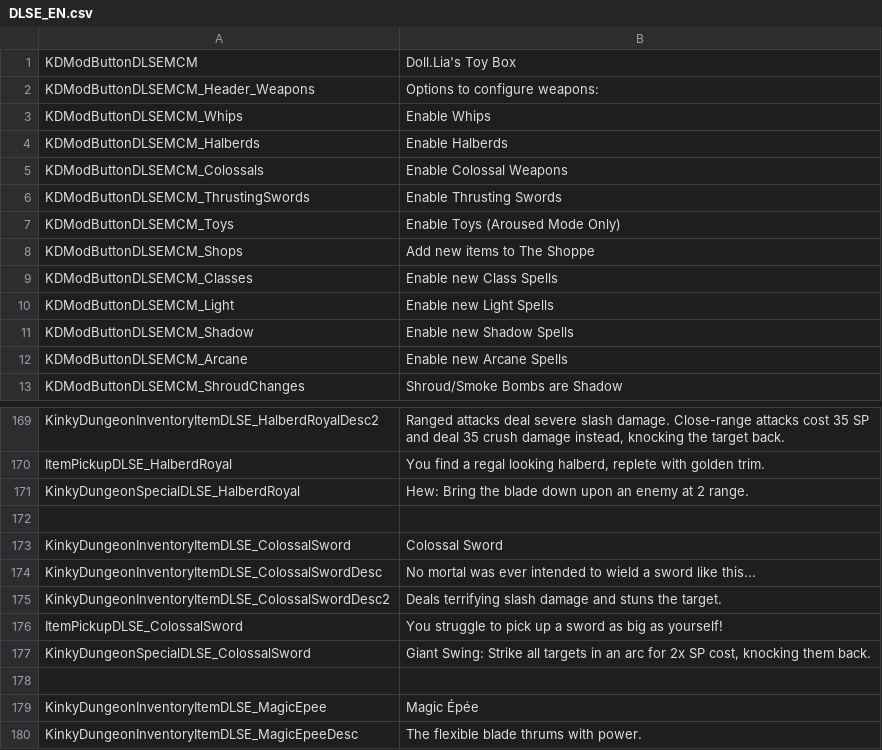
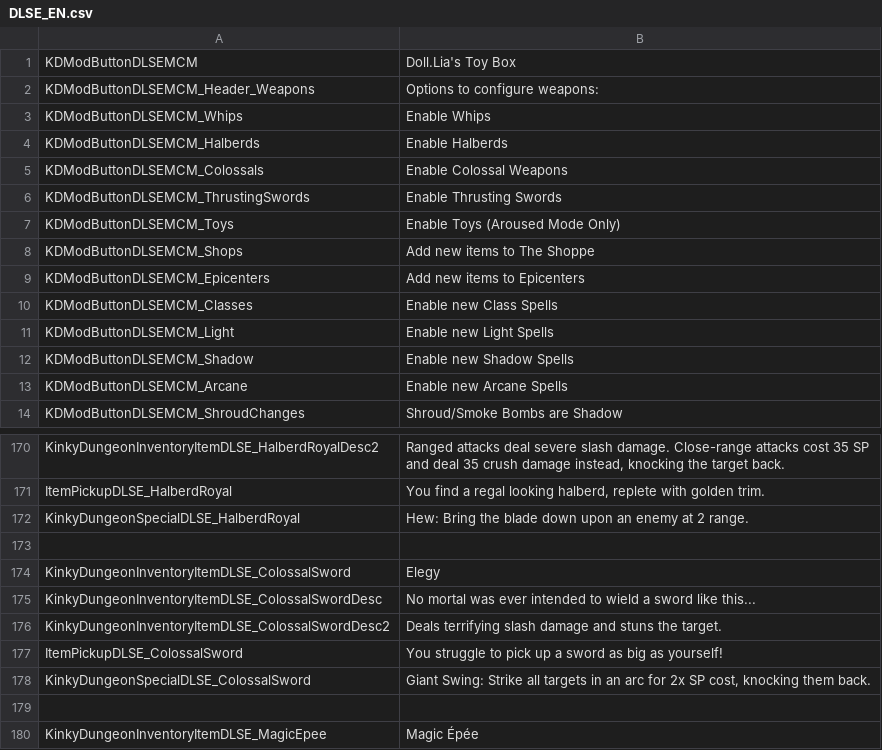
Before and after one commit to dollliandra/DollLiaToyBox, a CSV file: Translations/DLSE_EN.csv, drawn as a sheet; only a part is shown, gaps mark what is left out; the shorter side is filled out with more unchanged rows.

Commit message:
Epicenter Loot

```diff
--- a/Translations/DLSE_EN.csv
+++ b/Translations/DLSE_EN.csv
@@ -8,2 +8,3 @@ KDModButtonDLSEMCM_Toys,"Enable Toys (Aroused Mode Only)"
 KDModButtonDLSEMCM_Shops,"Add new items to The Shoppe"
+KDModButtonDLSEMCM_Epicenters,"Add new items to Epicenters"
 KDModButtonDLSEMCM_Classes,"Enable new Class Spells"
@@ -172,3 +173,3 @@ KinkyDungeonSpecialDLSE_HalberdRoyal,"Hew: Bring the blade down upon an enemy at
 
-KinkyDungeonInventoryItemDLSE_ColossalSword,"Colossal Sword"
+KinkyDungeonInventoryItemDLSE_ColossalSword,"Elegy"
 KinkyDungeonInventoryItemDLSE_ColossalSwordDesc,"No mortal was ever intended to wield a sword like this..."
```
Also changed, not shown: 2 other files.
